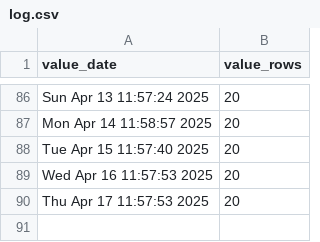
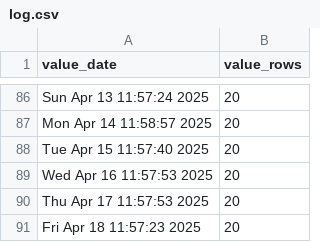
Before and after one commit to p0bs/PL-scan, a CSV file: log.csv, drawn as a sheet; only a part is shown, gaps mark what is left out.

```diff
--- a/log.csv
+++ b/log.csv
@@ -90 +90,2 @@
 "Thu Apr 17 11:57:53 2025",20
+"Fri Apr 18 11:57:23 2025",20
```
